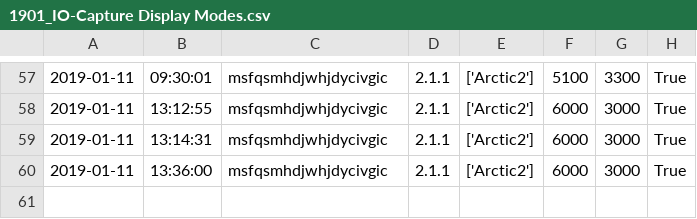
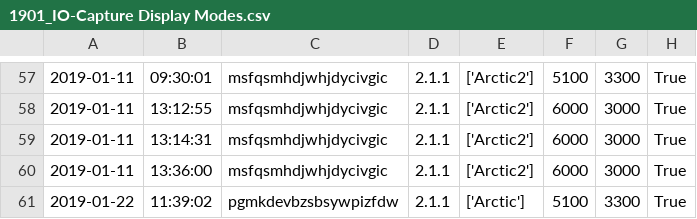
Before and after one commit to tmwarchitecture/PCPA_TOOLS, a CSV file: data/raw/1901_IO-Capture Display Modes.csv, drawn as a sheet; only a part is shown, gaps mark what is left out; the diff names each change by its address in the sheet, - before the commit and + after, or states it on an @@ line.

```diff
--- a/data/raw/1901_IO-Capture Display Modes.csv
+++ b/data/raw/1901_IO-Capture Display Modes.csv
+row 61: 2019-01-22 | 11:39:02 | pgmkdevbzsbsywpizfdw | 2.1.1 | ['Arctic'] | 5100 | 3300 | True
```
Also changed, not shown: data/raw/1901_Analytics.csv, data/raw/1901_Blocks-Create Design Option.csv, 28 other files.
